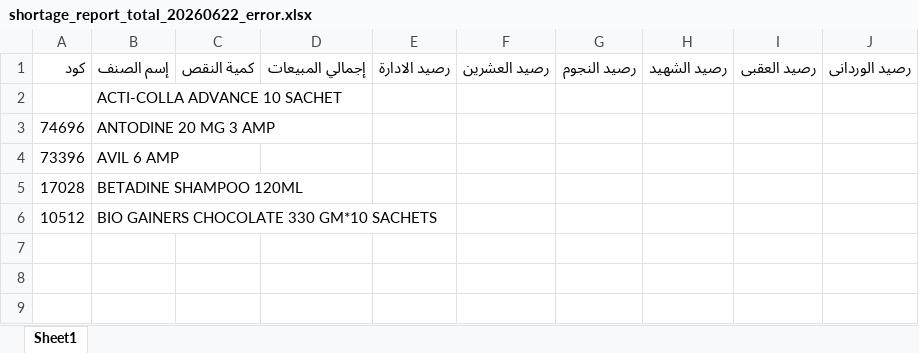
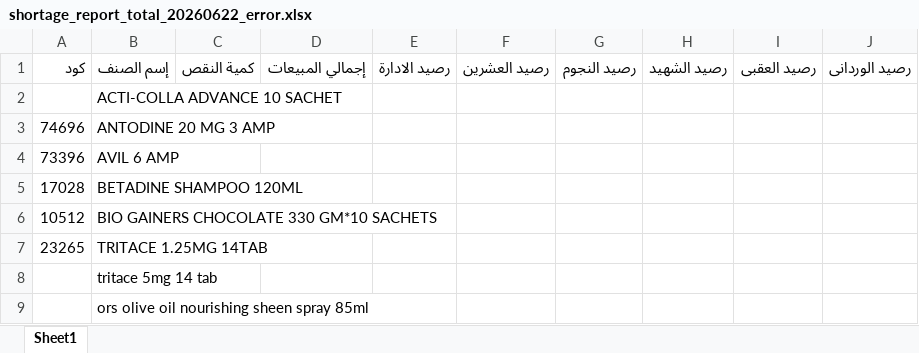
Before and after one commit to abdalhamid19/PharmaSupplyBot, an Excel workbook: data/input/order_items/shortage_report_total_20260622_error.xlsx, sheet Sheet1, drawn as a sheet; values as stored, in another font and other column widths than the file's, no borders; the diff names each change by its address in the sheet, - before the commit and + after, or states it on an @@ line.

```diff
--- a/data/input/order_items/shortage_report_total_20260622_error.xlsx (sheet Sheet1)
+++ b/data/input/order_items/shortage_report_total_20260622_error.xlsx (sheet Sheet1)
+row 7: 23265 | TRITACE 1.25MG 14TAB
+row 8:  | tritace 5mg 14 tab
+row 9:  | ors olive oil nourishing sheen spray 85ml
```
Also changed, not shown: 1 other file.
